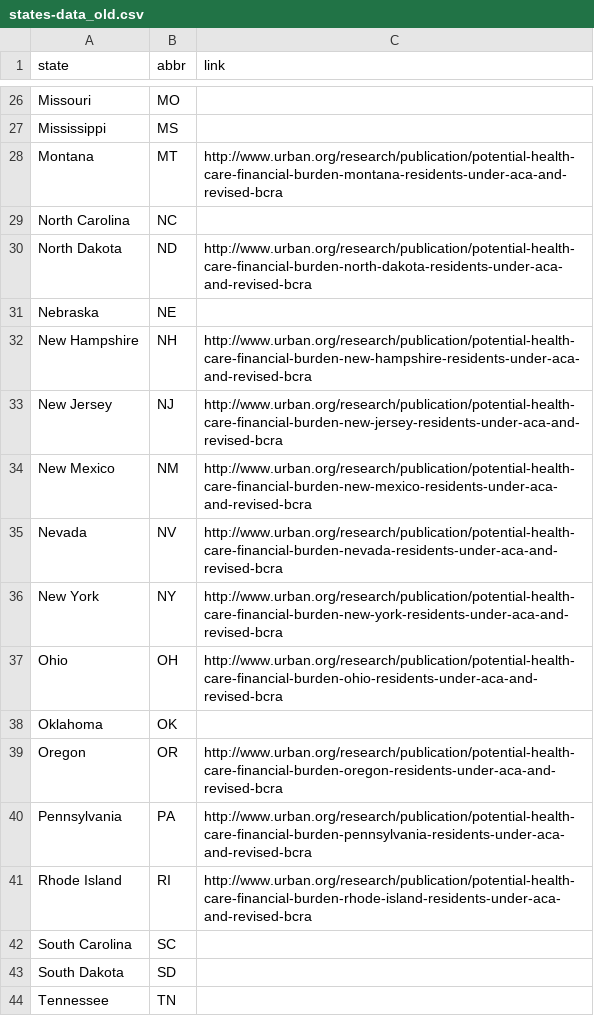
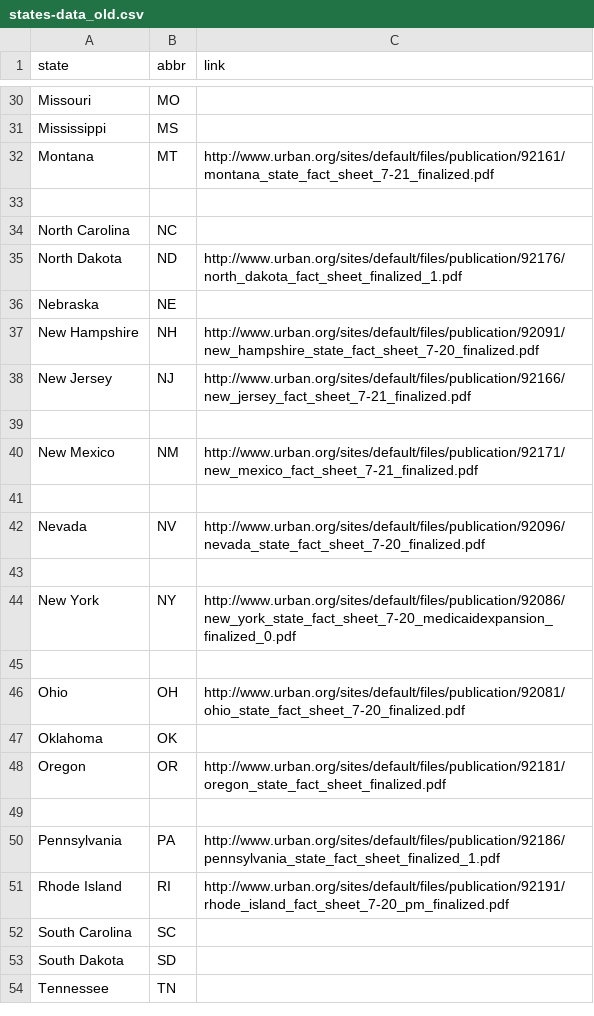
Before and after one commit to UrbanInstitute/bcra-july-20, a CSV file: states-data_old.csv, drawn as a sheet; only a part is shown, gaps mark what is left out; the diff covers the shown part only.

Commit message:
added revised links

```diff
--- a/states-data_old.csv
+++ b/states-data_old.csv
@@ -27,16 +31,22 @@ Missouri,MO,,,,,,,,,,,,,,
 Mississippi, MS,,,,,,,,,,,,,,
-Montana, MT, http://www.urban.org/research/publication/potential-health-care-financial-burden-montana-residents-under-aca-and-revised-bcra,,,,,,,,,,,,,
+Montana, MT, http://www.urban.org/sites/default/files/publication/92161/montana_state_fact_sheet_7-21_finalized.pdf
+,,,,,,,,,,,,,
 North Carolina, NC,,,,,,,,,,,,,,
-North Dakota, ND, http://www.urban.org/research/publication/potential-health-care-financial-burden-north-dakota-residents-under-aca-and-revised-bcra,,,,,,,,,,,,,
+North Dakota, ND, http://www.urban.org/sites/default/files/publication/92176/north_dakota_fact_sheet_finalized_1.pdf,,,,,,,,,,,,,
 Nebraska, NE,,,,,,,,,,,,,,
-New Hampshire, NH, http://www.urban.org/research/publication/potential-health-care-financial-burden-new-hampshire-residents-under-aca-and-revised-bcra,,,,,,,,,,,,,
-New Jersey, NJ, http://www.urban.org/research/publication/potential-health-care-financial-burden-new-jersey-residents-under-aca-and-revised-bcra,,,,,,,,,,,,,
-New Mexico, NM, http://www.urban.org/research/publication/potential-health-care-financial-burden-new-mexico-residents-under-aca-and-revised-bcra,,,,,,,,,,,,,
-Nevada, NV, http://www.urban.org/research/publication/potential-health-care-financial-burden-nevada-residents-under-aca-and-revised-bcra,,,,,,,,,,,,,
-New York, NY, http://www.urban.org/research/publication/potential-health-care-financial-burden-new-york-residents-under-aca-and-revised-bcra,,,,,,,,,,,,,
-Ohio, OH, http://www.urban.org/research/publication/potential-health-care-financial-burden-ohio-residents-under-aca-and-revised-bcra,,,,,,,,,,,,,
+New Hampshire, NH, http://www.urban.org/sites/default/files/publication/92091/new_hampshire_state_fact_sheet_7-20_finalized.pdf,,,,,,,,,,,,,
+New Jersey, NJ, http://www.urban.org/sites/default/files/publication/92166/new_jersey_fact_sheet_7-21_finalized.pdf
+,,,,,,,,,,,,,
+New Mexico, NM, http://www.urban.org/sites/default/files/publication/92171/new_mexico_fact_sheet_7-21_finalized.pdf
+,,,,,,,,,,,,,
+Nevada, NV, http://www.urban.org/sites/default/files/publication/92096/nevada_state_fact_sheet_7-20_finalized.pdf
+,,,,,,,,,,,,,
+New York, NY, http://www.urban.org/sites/default/files/publication/92086/new_york_state_fact_sheet_7-20_medicaidexpansion_finalized_0.pdf
+,,,,,,,,,,,,,
+Ohio, OH, http://www.urban.org/sites/default/files/publication/92081/ohio_state_fact_sheet_7-20_finalized.pdf,,,,,,,,,,,,,
 Oklahoma, OK,,,,,,,,,,,,,,
-Oregon, OR, http://www.urban.org/research/publication/potential-health-care-financial-burden-oregon-residents-under-aca-and-revised-bcra,,,,,,,,,,,,,
-Pennsylvania, PA, http://www.urban.org/research/publication/potential-health-care-financial-burden-pennsylvania-residents-under-aca-and-revised-bcra,,,,,,,,,,,,,
-Rhode Island, RI, http://www.urban.org/research/publication/potential-health-care-financial-burden-rhode-island-residents-under-aca-and-revised-bcra,,,,,,,,,,,,,
+Oregon, OR, http://www.urban.org/sites/default/files/publication/92181/oregon_state_fact_sheet_finalized.pdf
+,,,,,,,,,,,,,
+Pennsylvania, PA, http://www.urban.org/sites/default/files/publication/92186/pennsylvania_state_fact_sheet_finalized_1.pdf,,,,,,,,,,,,,
+Rhode Island, RI, http://www.urban.org/sites/default/files/publication/92191/rhode_island_fact_sheet_7-20_pm_finalized.pdf,,,,,,,,,,,,,
 South Carolina, SC,,,,,,,,,,,,,,
```
Also changed, not shown: 5 added rows and 21 edited cells elsewhere in this file, 1 other file.
